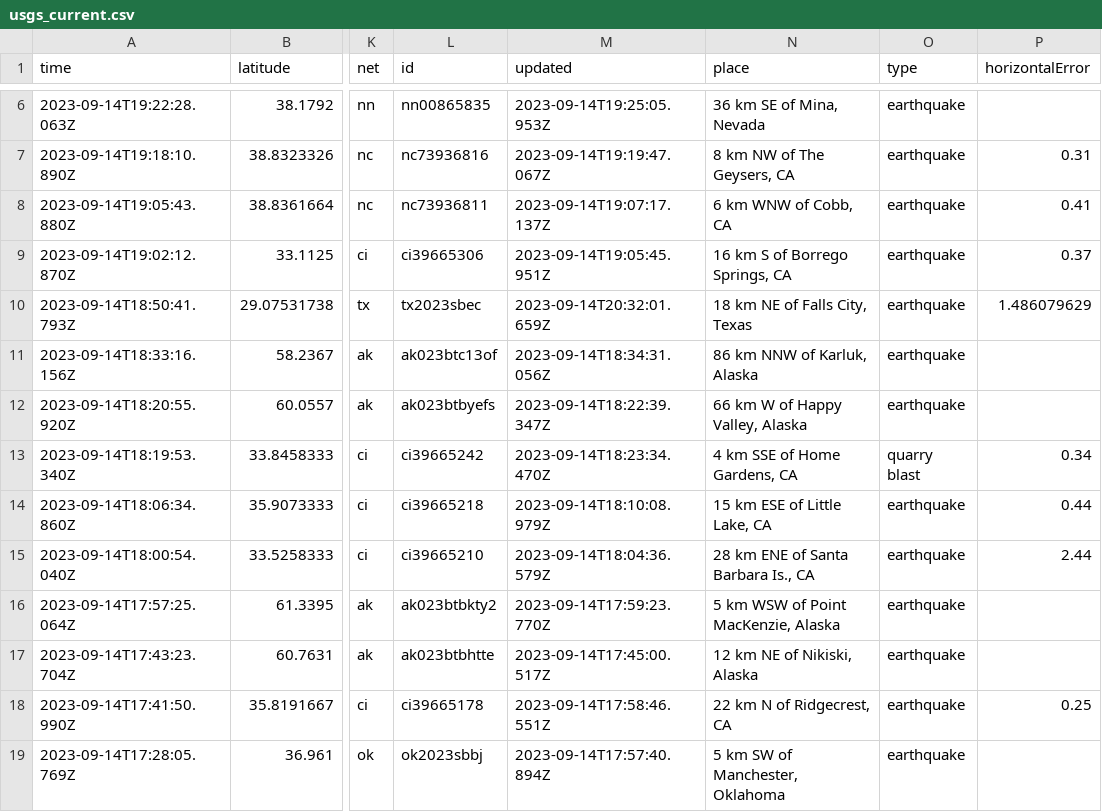
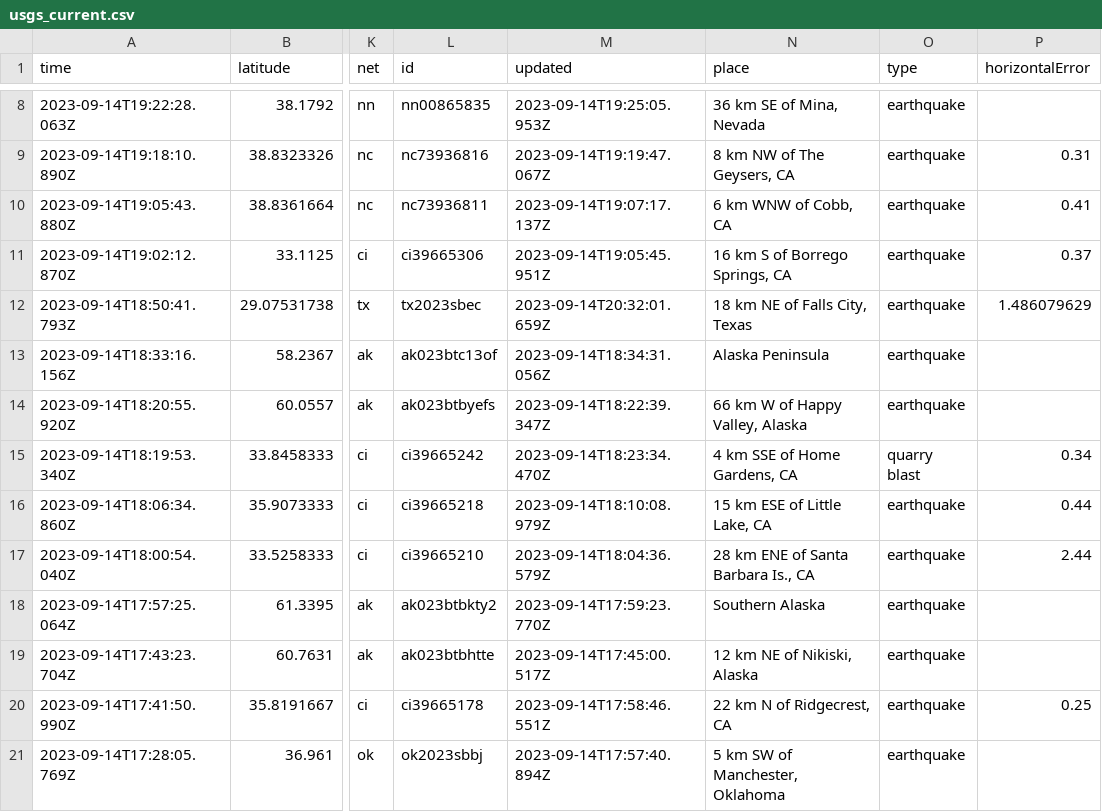
Before and after one commit to carlappen/nicar23-github-actions, a CSV file: usgs_current.csv, drawn as a sheet; only a part is shown, gaps mark what is left out; addresses are those after the commit; the diff covers the shown part only; the diff names each change by its address in the sheet, - before the commit and + after, or states it on an @@ line.

```diff
--- a/usgs_current.csv
+++ b/usgs_current.csv
-N13 (place): 86 km NNW of Karluk, Alaska
+N13 (place): Alaska Peninsula
-N18 (place): 5 km WSW of Point MacKenzie, Alaska
+N18 (place): Southern Alaska
```
Also changed, not shown: 2 added rows, 3 removed rows and 27 edited cells elsewhere in this file.
